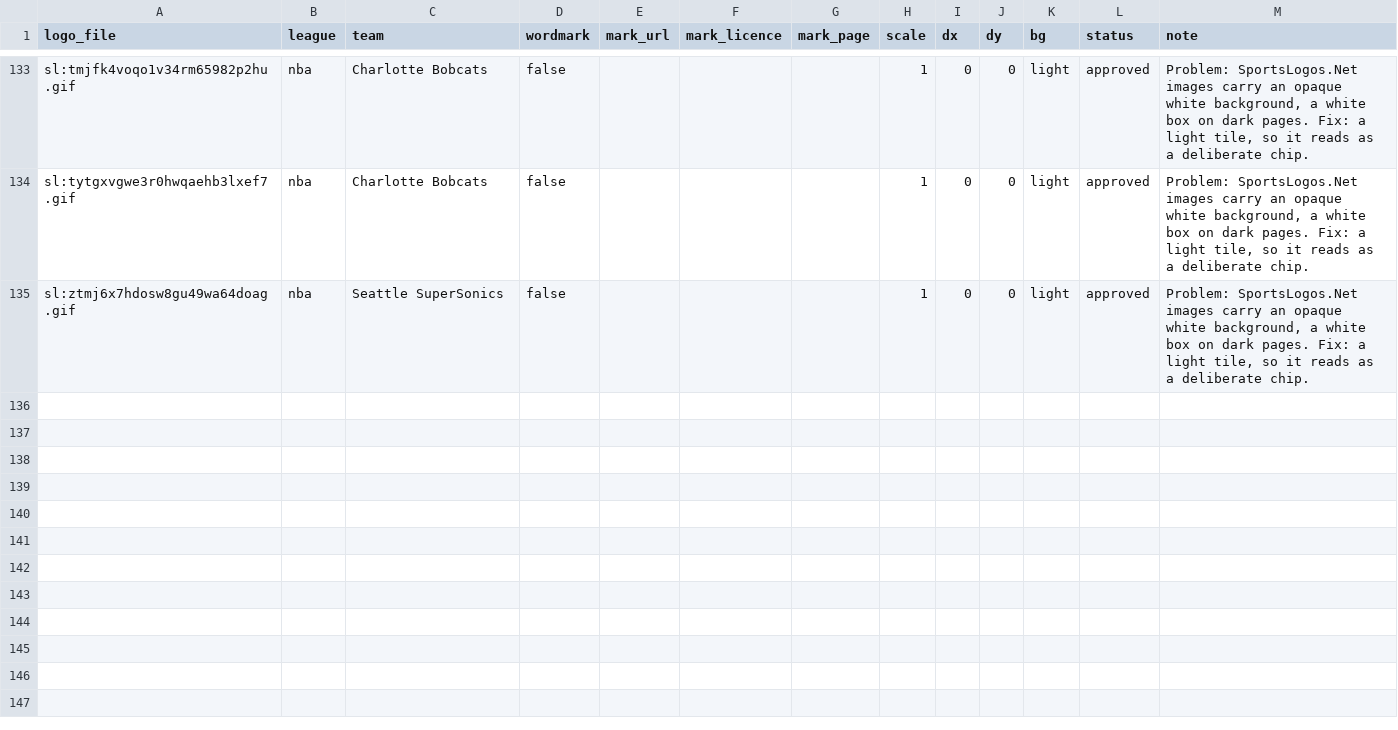
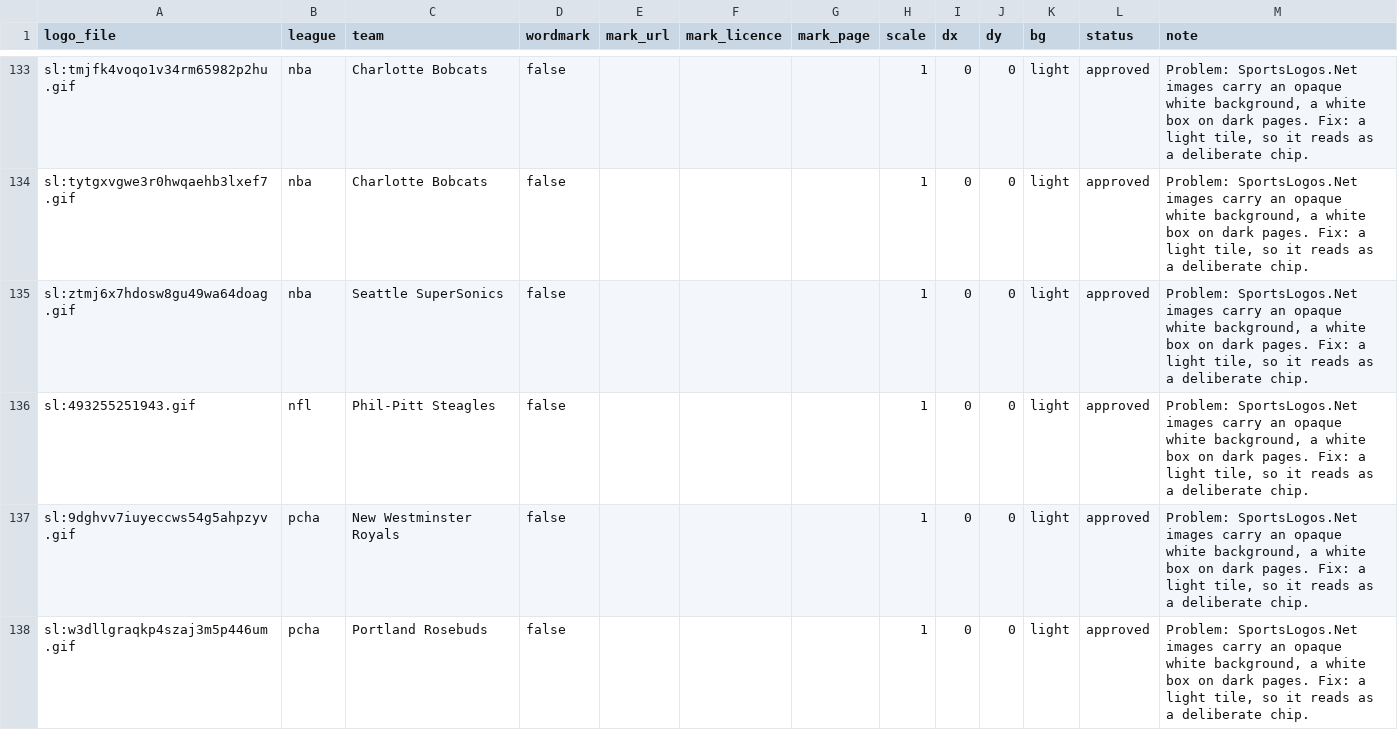
Before and after one commit to spxis/spx-stats, a CSV file: db/seed/logo_fit.csv, drawn as a sheet; only a part is shown, gaps mark what is left out.

```diff
--- a/db/seed/logo_fit.csv
+++ b/db/seed/logo_fit.csv
@@ -135 +135,4 @@ sl:tytgxvgwe3r0hwqaehb3lxef7.gif,nba,Charlotte Bobcats,false,,,,1,0,0,light,appr
 sl:ztmj6x7hdosw8gu49wa64doag.gif,nba,Seattle SuperSonics,false,,,,1,0,0,light,approved,"Problem: SportsLogos.Net images carry an opaque white background, a white box on dark pages. Fix: a light tile, so it reads as a deliberate chip."
+sl:493255251943.gif,nfl,Phil-Pitt Steagles,false,,,,1,0,0,light,approved,"Problem: SportsLogos.Net images carry an opaque white background, a white box on dark pages. Fix: a light tile, so it reads as a deliberate chip."
+sl:9dghvv7iuyeccws54g5ahpzyv.gif,pcha,New Westminster Royals,false,,,,1,0,0,light,approved,"Problem: SportsLogos.Net images carry an opaque white background, a white box on dark pages. Fix: a light tile, so it reads as a deliberate chip."
+sl:w3dllgraqkp4szaj3m5p446um.gif,pcha,Portland Rosebuds,false,,,,1,0,0,light,approved,"Problem: SportsLogos.Net images carry an opaque white background, a white box on dark pages. Fix: a light tile, so it reads as a deliberate chip."
```
Also changed, not shown: db/seed/logo_extra.csv, db/seed/logo_extra_review.csv, 3 other files.
